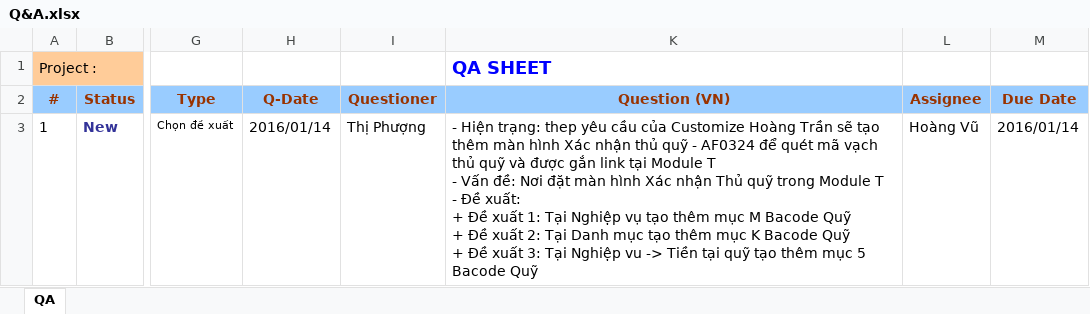
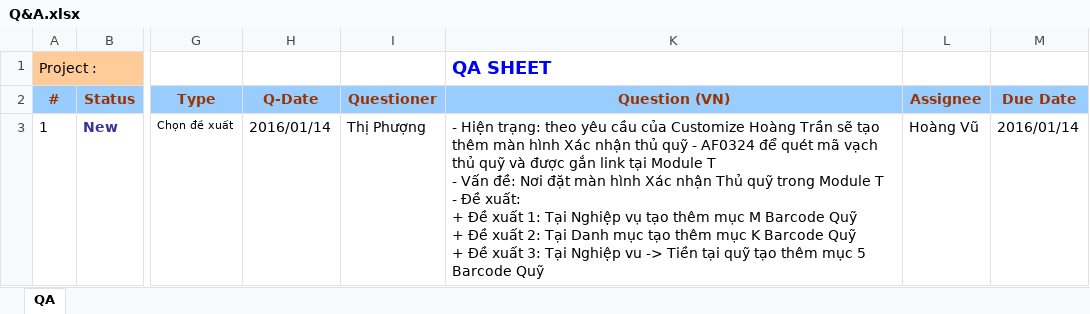
Before and after one commit to ASOFT-Solution/asoft-test-svn, an Excel workbook: 2015/201512/30_Q&A/Q&A.xlsx, sheet QA, drawn as a sheet; only a part is shown, gaps mark what is left out; values as stored, in another font and other column widths than the file's, no borders; ↵ is a line break in a cell; the diff names each change by its address in the sheet, - before the commit and + after, or states it on an @@ line.

```diff
--- a/2015/201512/30_Q&A/Q&A.xlsx (sheet QA)
+++ b/2015/201512/30_Q&A/Q&A.xlsx (sheet QA)
-K3 (Question (VN)): …Hiện trạng: thep yêu cầu của Customize Hoàng Trần sẽ tạo thêm màn hình Xác nhận thủ quỹ - AF0324 để quét mã vạch thủ quỹ và được gắn link tại Module T ↵ - Vấn đề: Nơi đặt màn hình Xác nhận Thủ quỹ trong Module T ↵ - Đề xuất: ↵ + Đề xuất 1: Tại Nghiệp vụ tạo thêm mục M Bacode Quỹ ↵ + Đề xuất 2: Tại Danh mục tạo thêm mục K Bacode Quỹ ↵ + Đề xuất 3: Tại Nghiệp vu -> Tiền tại quỹ tạo thêm mục 5 Bacode Quỹ
+K3 (Question (VN)): …Hiện trạng: theo yêu cầu của Customize Hoàng Trần sẽ tạo thêm màn hình Xác nhận thủ quỹ - AF0324 để quét mã vạch thủ quỹ và được gắn link tại Module T ↵ - Vấn đề: Nơi đặt màn hình Xác nhận Thủ quỹ trong Module T ↵ - Đề xuất: ↵ + Đề xuất 1: Tại Nghiệp vụ tạo thêm mục M Barcode Quỹ ↵ + Đề xuất 2: Tại Danh mục tạo thêm mục K Barcode Quỹ ↵ + Đề xuất 3: Tại Nghiệp vu -> Tiền tại quỹ tạo thêm mục 5 Barcode Quỹ
```
